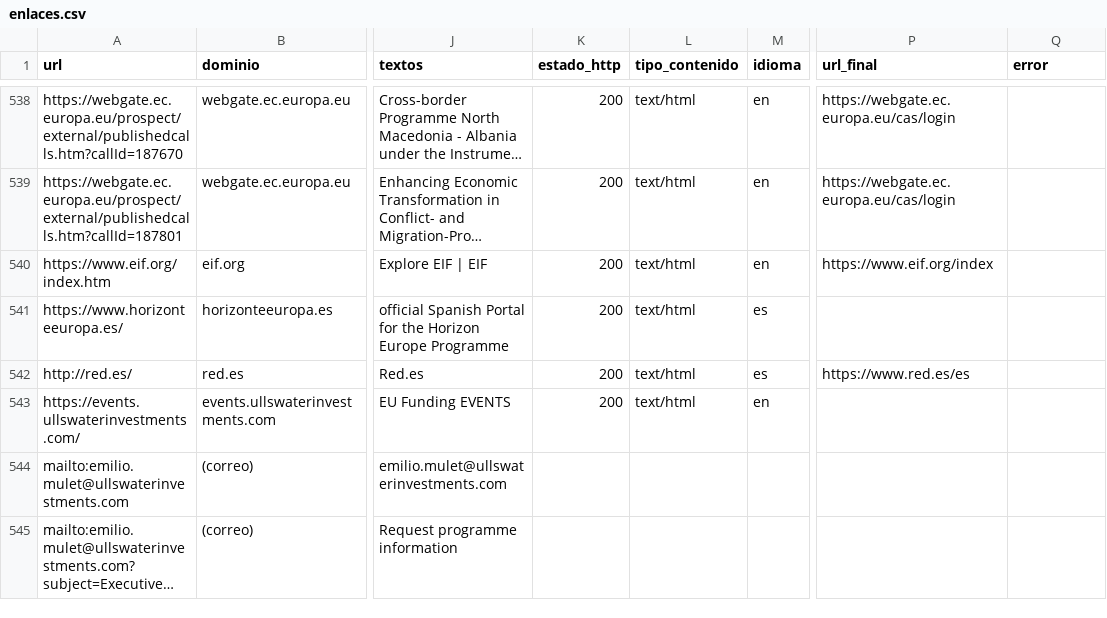
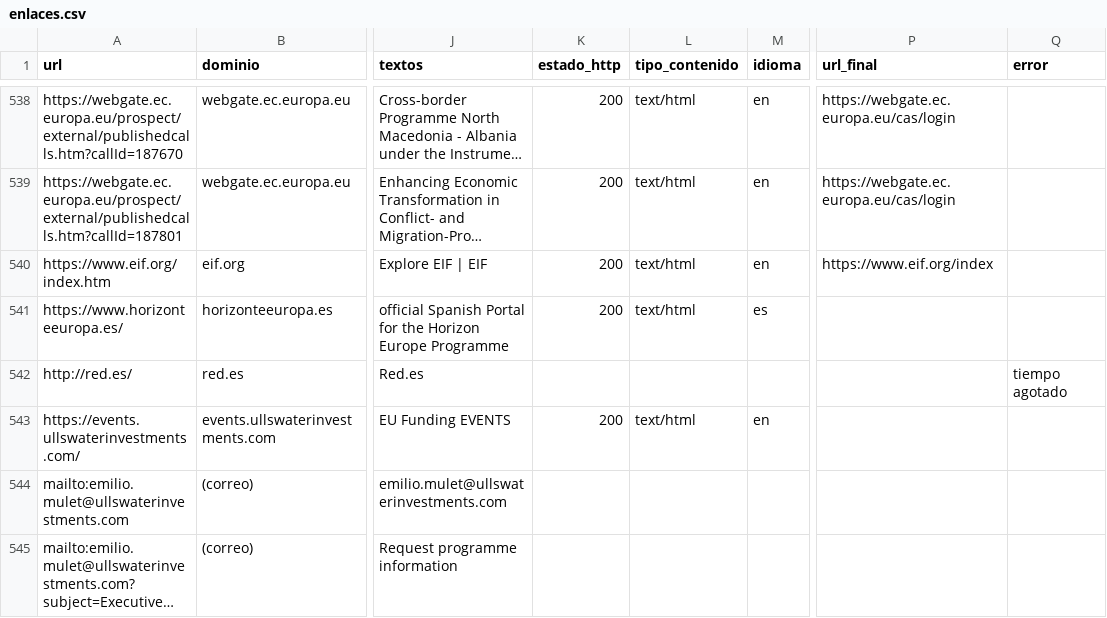
Before and after one commit to Ullswater-Investments/ullswater-web-es, a CSV file: data/inventario/enlaces.csv, drawn as a sheet; only a part is shown, gaps mark what is left out; long unchanged cells end in …; the diff names each change by its address in the sheet, - before the commit and + after, or states it on an @@ line.

```diff
--- a/data/inventario/enlaces.csv
+++ b/data/inventario/enlaces.csv
-K542 (estado_http): 200
+K542 (estado_http): (empty)
-L542 (tipo_contenido): text/html
+L542 (tipo_contenido): (empty)
-M542 (idioma): es
+M542 (idioma): (empty)
-P542 (url_final): https://www.red.es/es
+P542 (url_final): (empty)
-Q542 (error): (empty)
+Q542 (error): tiempo agotado
```
Also changed, not shown: 4 other files.
